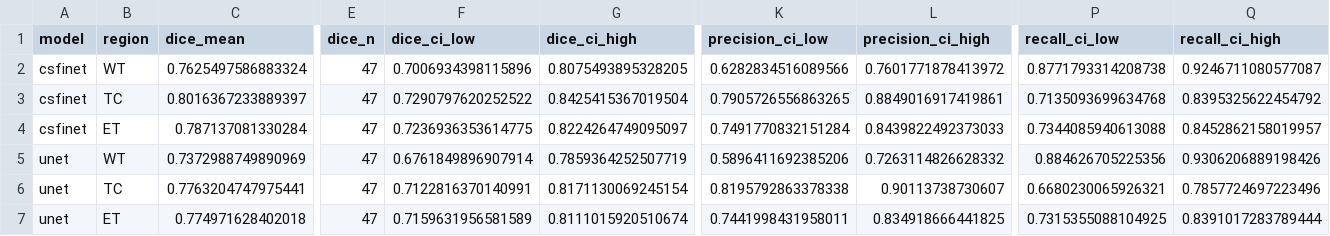
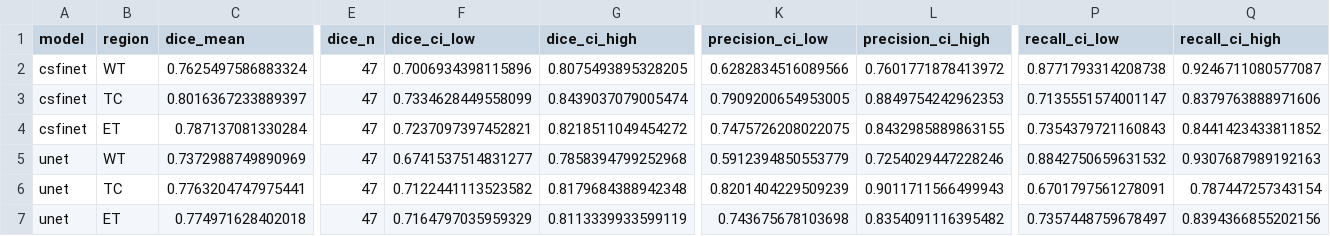
Before and after one commit to FantasySakura0515/csfinet-mri-survival, a CSV file: results/reference/segmentation-raw.csv, drawn as a sheet; only a part is shown, gaps mark what is left out; the diff names each change by its address in the sheet, - before the commit and + after, or states it on an @@ line.

```diff
--- a/results/reference/segmentation-raw.csv
+++ b/results/reference/segmentation-raw.csv
-F3 (dice_ci_low): 0.7290797620252522
+F3 (dice_ci_low): 0.7334628449558099
-G3 (dice_ci_high): 0.8425415367019504
+G3 (dice_ci_high): 0.8439037079005474
-K3 (precision_ci_low): 0.7905726556863265
+K3 (precision_ci_low): 0.7909200654953005
-L3 (precision_ci_high): 0.8849016917419861
+L3 (precision_ci_high): 0.8849754242962353
-P3 (recall_ci_low): 0.7135093699634768
+P3 (recall_ci_low): 0.7135551574001147
-Q3 (recall_ci_high): 0.8395325622454792
+Q3 (recall_ci_high): 0.8379763888971606
-F4 (dice_ci_low): 0.7236936353614775
+F4 (dice_ci_low): 0.7237097397452821
-G4 (dice_ci_high): 0.8224264749095097
+G4 (dice_ci_high): 0.8218511049454272
-K4 (precision_ci_low): 0.7491770832151284
+K4 (precision_ci_low): 0.7475726208022075
-L4 (precision_ci_high): 0.8439822492373033
+L4 (precision_ci_high): 0.8432985889863155
-P4 (recall_ci_low): 0.7344085940613088
+P4 (recall_ci_low): 0.7354379721160843
-Q4 (recall_ci_high): 0.8452862158019957
+Q4 (recall_ci_high): 0.8441423433811852
-F5 (dice_ci_low): 0.6761849896907914
+F5 (dice_ci_low): 0.6741537514831277
-G5 (dice_ci_high): 0.7859364252507719
+G5 (dice_ci_high): 0.7858394799252968
-K5 (precision_ci_low): 0.5896411692385206
+K5 (precision_ci_low): 0.5912394850553779
-L5 (precision_ci_high): 0.7263114826628332
+L5 (precision_ci_high): 0.7254029447228246
-P5 (recall_ci_low): 0.884626705225356
+P5 (recall_ci_low): 0.8842750659631532
-Q5 (recall_ci_high): 0.9306206889198426
+Q5 (recall_ci_high): 0.9307687989192163
-F6 (dice_ci_low): 0.7122816370140991
+F6 (dice_ci_low): 0.7122441113523582
-G6 (dice_ci_high): 0.8171130069245154
+G6 (dice_ci_high): 0.8179684388942348
-K6 (precision_ci_low): 0.8195792863378338
+K6 (precision_ci_low): 0.8201404229509239
-L6 (precision_ci_high): 0.90113738730607
+L6 (precision_ci_high): 0.9011711566499943
-P6 (recall_ci_low): 0.6680230065926321
+P6 (recall_ci_low): 0.6701797561278091
-Q6 (recall_ci_high): 0.7857724697223496
+Q6 (recall_ci_high): 0.787447257343154
-F7 (dice_ci_low): 0.7159631956581589
+F7 (dice_ci_low): 0.7164797035959329
-G7 (dice_ci_high): 0.8111015920510674
+G7 (dice_ci_high): 0.8113339933599119
-K7 (precision_ci_low): 0.7441998431958011
+K7 (precision_ci_low): 0.743675678103698
-L7 (precision_ci_high): 0.834918666441825
+L7 (precision_ci_high): 0.8354091116395482
-P7 (recall_ci_low): 0.7315355088104925
+P7 (recall_ci_low): 0.7357448759678497
-Q7 (recall_ci_high): 0.8391017283789444
+Q7 (recall_ci_high): 0.8394366855202156
```
Also changed, not shown: results/reference/segmentation-tta.csv, results/reference/survival-paired-tests.csv, 22 other files.
